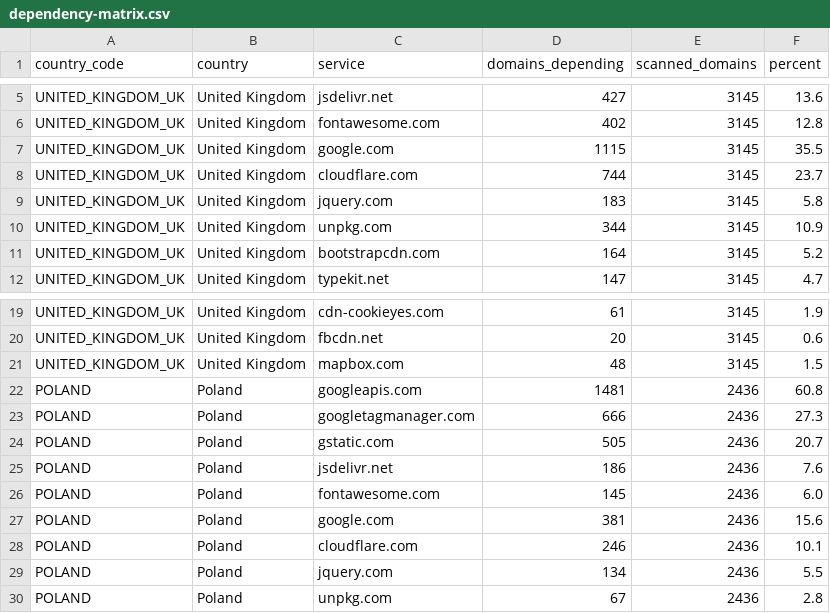
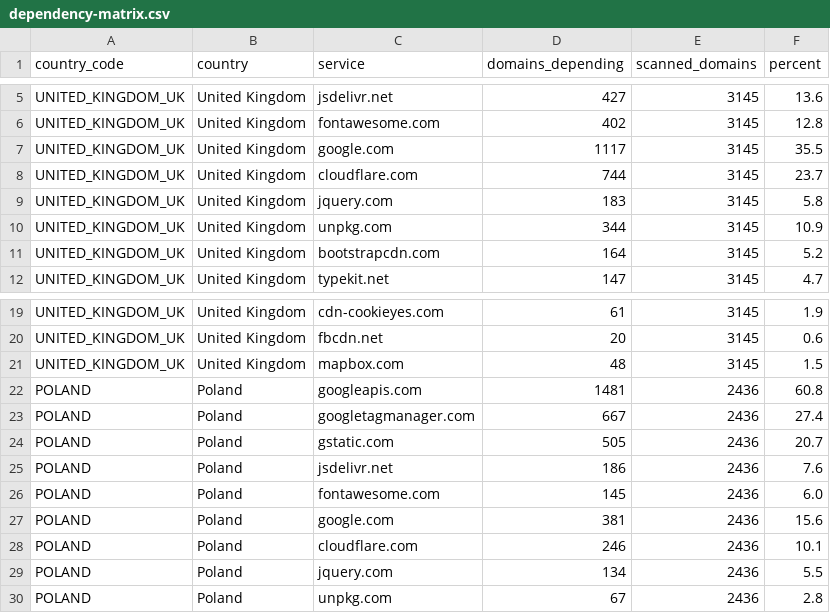
Before and after one commit to mgifford/eu-plus-government-scans, a CSV file: docs/data/dependency-matrix.csv, drawn as a sheet; only a part is shown, gaps mark what is left out.

```diff
--- a/docs/data/dependency-matrix.csv
+++ b/docs/data/dependency-matrix.csv
@@ -6,3 +6,3 @@ UNITED_KINGDOM_UK,United Kingdom,jsdelivr.net,427,3145,13.6
 UNITED_KINGDOM_UK,United Kingdom,fontawesome.com,402,3145,12.8
-UNITED_KINGDOM_UK,United Kingdom,google.com,1115,3145,35.5
+UNITED_KINGDOM_UK,United Kingdom,google.com,1117,3145,35.5
 UNITED_KINGDOM_UK,United Kingdom,cloudflare.com,744,3145,23.7
@@ -22,3 +22,3 @@ UNITED_KINGDOM_UK,United Kingdom,mapbox.com,48,3145,1.5
 POLAND,Poland,googleapis.com,1481,2436,60.8
-POLAND,Poland,googletagmanager.com,666,2436,27.3
+POLAND,Poland,googletagmanager.com,667,2436,27.4
 POLAND,Poland,gstatic.com,505,2436,20.7
```
Also changed, not shown: 28 other files.
